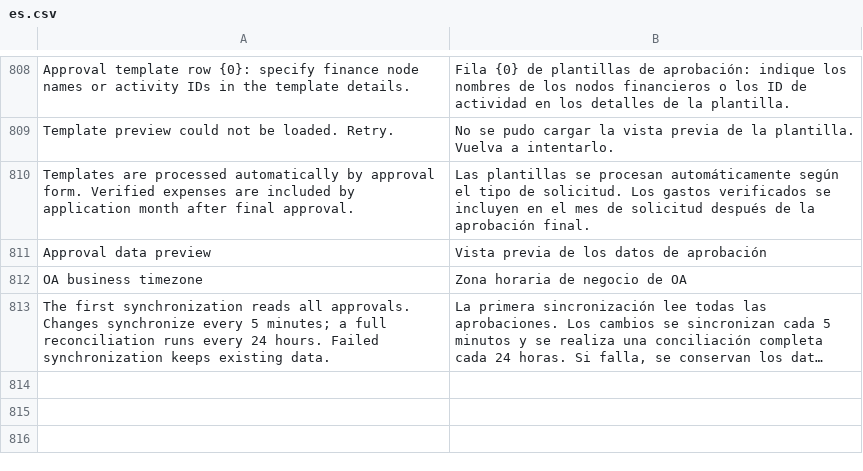
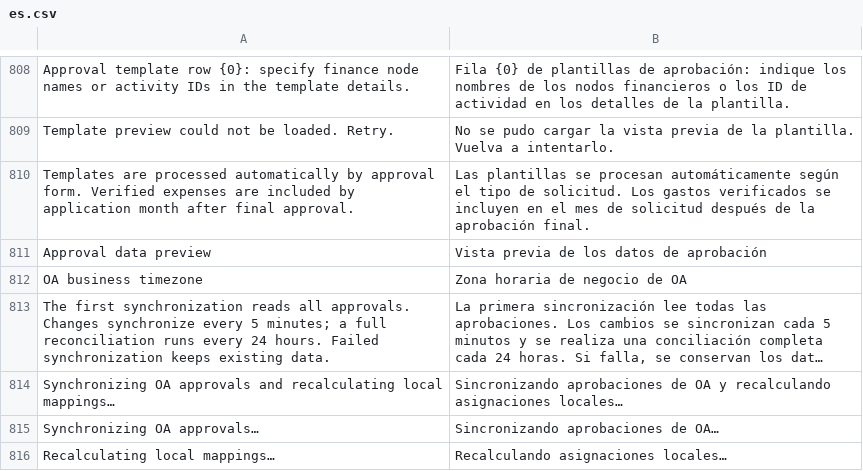
Before and after one commit to yueweiit/deeplinkerp-budget, a CSV file: budget/translations/es.csv, drawn as a sheet; only a part is shown, gaps mark what is left out; long unchanged cells end in …; the diff names each change by its address in the sheet, - before the commit and + after, or states it on an @@ line.

```diff
--- a/budget/translations/es.csv
+++ b/budget/translations/es.csv
+row 814: Synchronizing OA approvals and recalculating local mappings… | Sincronizando aprobaciones de OA y recalculando asignaciones locales…
+row 815: Synchronizing OA approvals… | Sincronizando aprobaciones de OA…
+row 816: Recalculating local mappings… | Recalculando asignaciones locales…
```
Also changed, not shown: budget/translations/en.csv, budget/translations/zh.csv, 3 other files.
